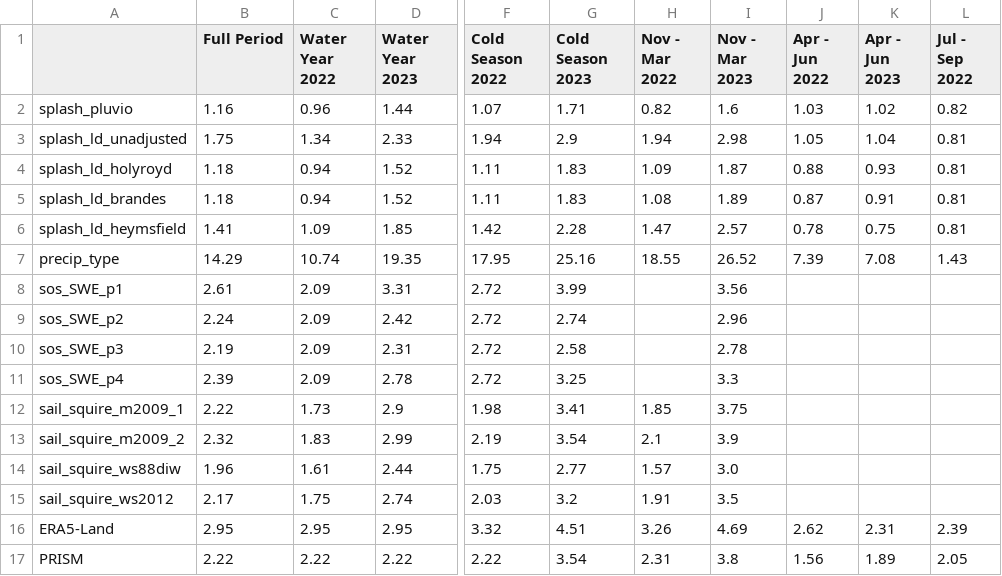
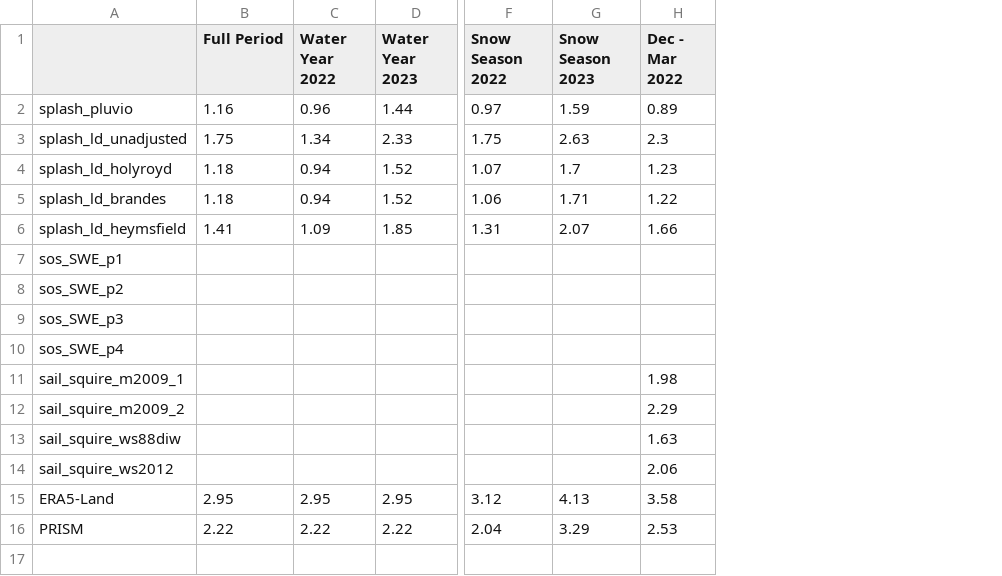
Before and after one commit to dlhogan97/S3-precipitation-rodeo, a CSV file: 04_products/tables/kettle_ponds_mean_absolute_error.csv, drawn as a sheet; only a part is shown, gaps mark what is left out; removed rows and columns are numbered as before the commit, all else as after; rows hold the shown columns only; the diff covers the shown part only; the diff names each change by its address in the sheet, - before the commit and + after, or states it on an @@ line.

```diff
--- a/04_products/tables/kettle_ponds_mean_absolute_error.csv
+++ b/04_products/tables/kettle_ponds_mean_absolute_error.csv
-column F (Cold Season 2022), rows 2-6: 1.07 | 1.94 | 1.11 | 1.11 | 1.42; rows 8-17: 2.72 | 2.72 | 2.72 | 2.72 | 1.98 | 2.19 | 1.75 | 2.03 | 3.32 | 2.22
-column G (Cold Season 2023), rows 2-6: 1.71 | 2.9 | 1.83 | 1.83 | 2.28; rows 8-17: 3.99 | 2.74 | 2.58 | 3.25 | 3.41 | 3.54 | 2.77 | 3.2 | 4.51 | 3.54
-column H (Nov - Mar 2022), rows 2-6: 0.82 | 1.94 | 1.09 | 1.08 | 1.47; rows 12-17: 1.85 | 2.1 | 1.57 | 1.91 | 3.26 | 2.31
-column I (Nov - Mar 2023), rows 2-6: 1.6 | 2.98 | 1.87 | 1.89 | 2.57; rows 8-17: 3.56 | 2.96 | 2.78 | 3.3 | 3.75 | 3.9 | 3.0 | 3.5 | 4.69 | 3.8
-column J (Apr - Jun 2022), rows 2-6: 1.03 | 1.05 | 0.88 | 0.87 | 0.78; rows 16-17: 2.62 | 1.56
-column K (Apr - Jun 2023), rows 2-6: 1.02 | 1.04 | 0.93 | 0.91 | 0.75; rows 16-17: 2.31 | 1.89
-column L (Jul - Sep 2022), rows 2-6: 0.82 | 0.81 | 0.81 | 0.81 | 0.81; rows 16-17: 2.39 | 2.05
+column F (Snow Season 2022), rows 2-16: 0.97 | 1.75 | 1.07 | 1.06 | 1.31 |  |  |  |  |  |  |  |  | 3.12 | 2.04
+column G (Snow Season 2023), rows 2-16: 1.59 | 2.63 | 1.7 | 1.71 | 2.07 |  |  |  |  |  |  |  |  | 4.13 | 3.29
+column H (Dec - Mar 2022), rows 2-16: 0.89 | 2.3 | 1.23 | 1.22 | 1.66 |  |  |  |  | 1.98 | 2.29 | 1.63 | 2.06 | 3.58 | 2.53
-row 7: precip_type | 14.29 | 10.74 | 19.35 | 17.95 | 25.16 | 18.55 | 26.52 | 7.39 | 7.08 | 1.43
-B7 (Full Period): 2.61
+B7 (Full Period): (empty)
-C7:C10 (Water Year 2022): 2.09
+C7:C10 (Water Year 2022): (empty)
-D7 (Water Year 2023): 3.31
+D7 (Water Year 2023): (empty)
-B8 (Full Period): 2.24
+B8 (Full Period): (empty)
-D8 (Water Year 2023): 2.42
+D8 (Water Year 2023): (empty)
-B9 (Full Period): 2.19
+B9 (Full Period): (empty)
-D9 (Water Year 2023): 2.31
+D9 (Water Year 2023): (empty)
-B10 (Full Period): 2.39
+B10 (Full Period): (empty)
-D10 (Water Year 2023): 2.78
+D10 (Water Year 2023): (empty)
-B11 (Full Period): 2.22
+B11 (Full Period): (empty)
-C11 (Water Year 2022): 1.73
+C11 (Water Year 2022): (empty)
-D11 (Water Year 2023): 2.9
+D11 (Water Year 2023): (empty)
-B12 (Full Period): 2.32
+B12 (Full Period): (empty)
-C12 (Water Year 2022): 1.83
+C12 (Water Year 2022): (empty)
-D12 (Water Year 2023): 2.99
+D12 (Water Year 2023): (empty)
-B13 (Full Period): 1.96
+B13 (Full Period): (empty)
-C13 (Water Year 2022): 1.61
+C13 (Water Year 2022): (empty)
-D13 (Water Year 2023): 2.44
+D13 (Water Year 2023): (empty)
-B14 (Full Period): 2.17
+B14 (Full Period): (empty)
-C14 (Water Year 2022): 1.75
+C14 (Water Year 2022): (empty)
-D14 (Water Year 2023): 2.74
+D14 (Water Year 2023): (empty)
```
Also changed, not shown: 1 added column and 1 edited cell elsewhere in this file, 04_products/tables/gothic_fractional_biases.csv, 04_products/tables/gothic_normalized_bias.csv, 12 other files.
